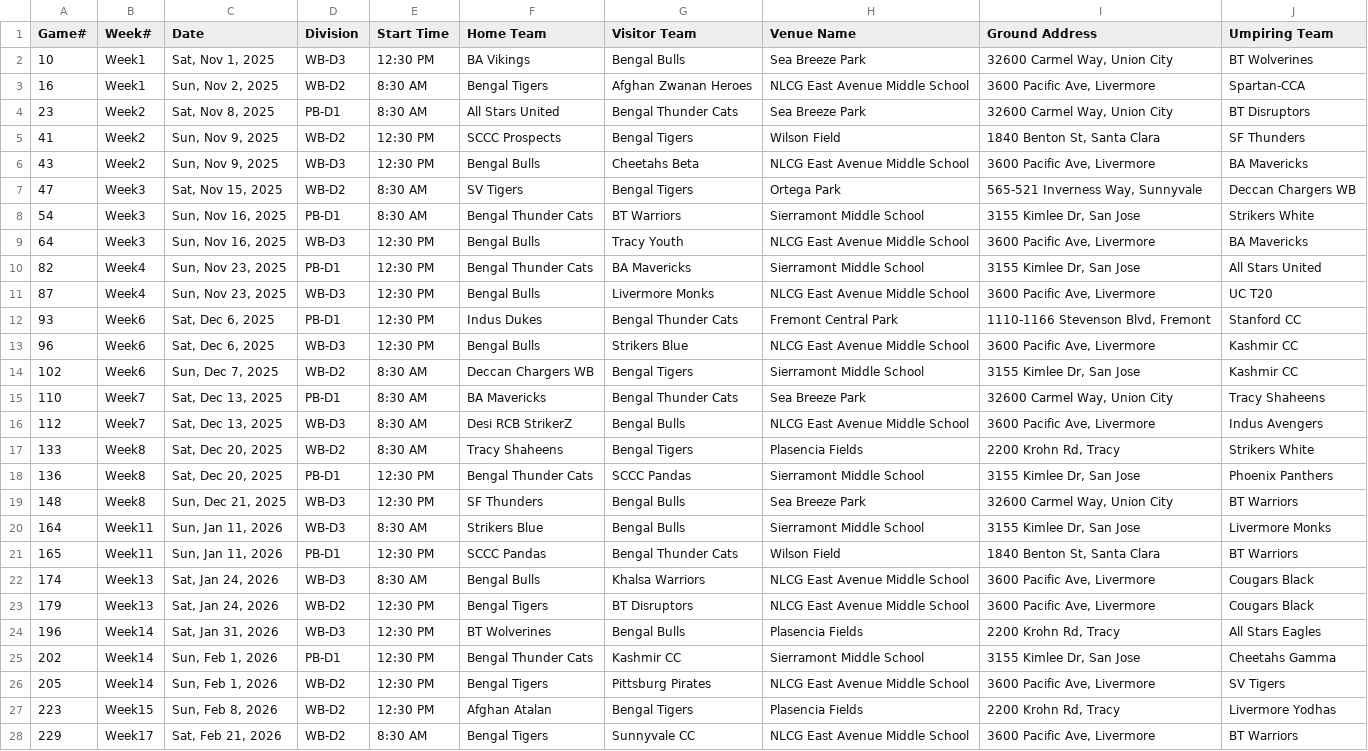
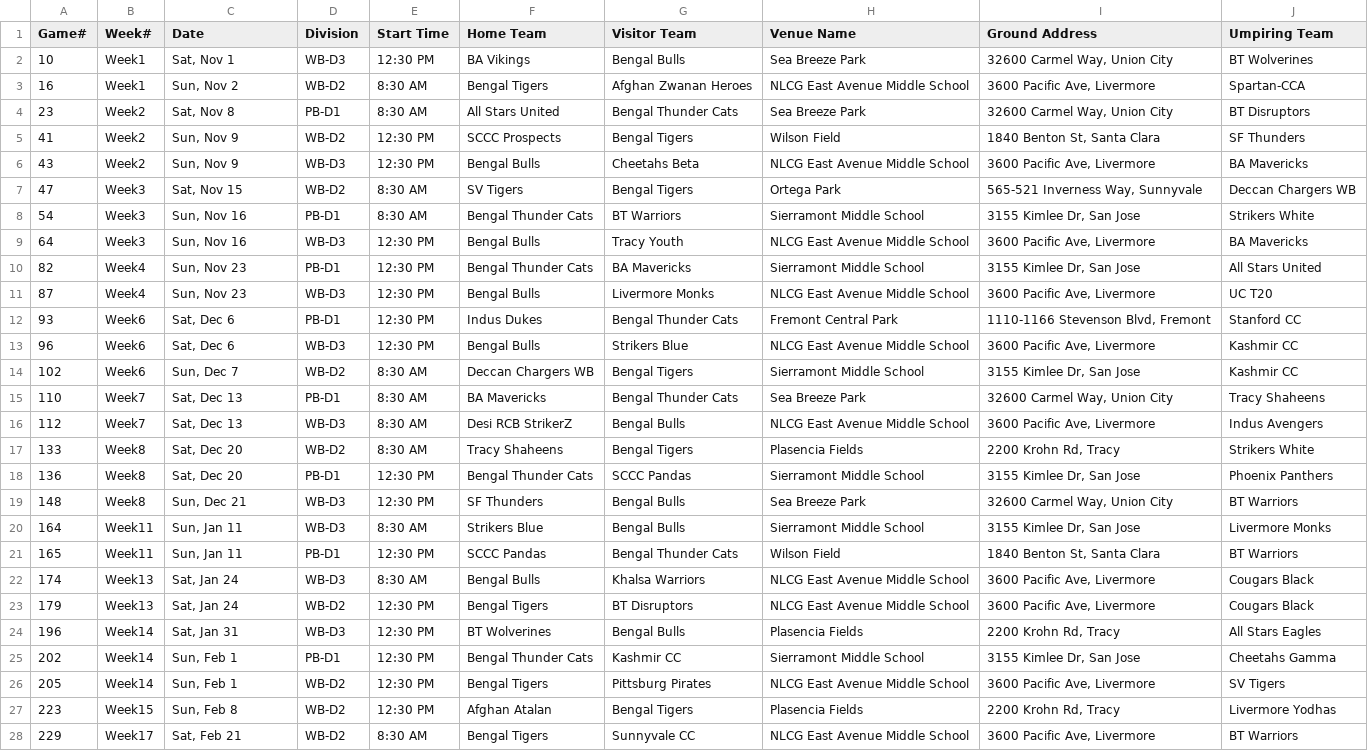
Before and after one commit to ajthakare/bengalscc, a CSV file: docs/fixtures.csv, drawn as a sheet; only a part is shown; the diff covers the shown part only; the diff names each change by its address in the sheet, - before the commit and + after, or states it on an @@ line.

Commit message:
fixtures

```diff
--- a/docs/fixtures.csv
+++ b/docs/fixtures.csv
-C2 (Date): Sat, Nov 1, 2025
+C2 (Date): Sat, Nov 1
-C3 (Date): Sun, Nov 2, 2025
+C3 (Date): Sun, Nov 2
-C4 (Date): Sat, Nov 8, 2025
+C4 (Date): Sat, Nov 8
-C5:C6 (Date): Sun, Nov 9, 2025
+C5:C6 (Date): Sun, Nov 9
-C7 (Date): Sat, Nov 15, 2025
+C7 (Date): Sat, Nov 15
-C8:C9 (Date): Sun, Nov 16, 2025
+C8:C9 (Date): Sun, Nov 16
-C10:C11 (Date): Sun, Nov 23, 2025
+C10:C11 (Date): Sun, Nov 23
-C12:C13 (Date): Sat, Dec 6, 2025
+C12:C13 (Date): Sat, Dec 6
-C14 (Date): Sun, Dec 7, 2025
+C14 (Date): Sun, Dec 7
-C15:C16 (Date): Sat, Dec 13, 2025
+C15:C16 (Date): Sat, Dec 13
-C17:C18 (Date): Sat, Dec 20, 2025
+C17:C18 (Date): Sat, Dec 20
-C19 (Date): Sun, Dec 21, 2025
+C19 (Date): Sun, Dec 21
-C20:C21 (Date): Sun, Jan 11, 2026
+C20:C21 (Date): Sun, Jan 11
-C22:C23 (Date): Sat, Jan 24, 2026
+C22:C23 (Date): Sat, Jan 24
-C24 (Date): Sat, Jan 31, 2026
+C24 (Date): Sat, Jan 31
-C25:C26 (Date): Sun, Feb 1, 2026
+C25:C26 (Date): Sun, Feb 1
-C27 (Date): Sun, Feb 8, 2026
+C27 (Date): Sun, Feb 8
-C28 (Date): Sat, Feb 21, 2026
+C28 (Date): Sat, Feb 21
```
Also changed, not shown: 9 edited cells elsewhere in this file, 3 other files.
